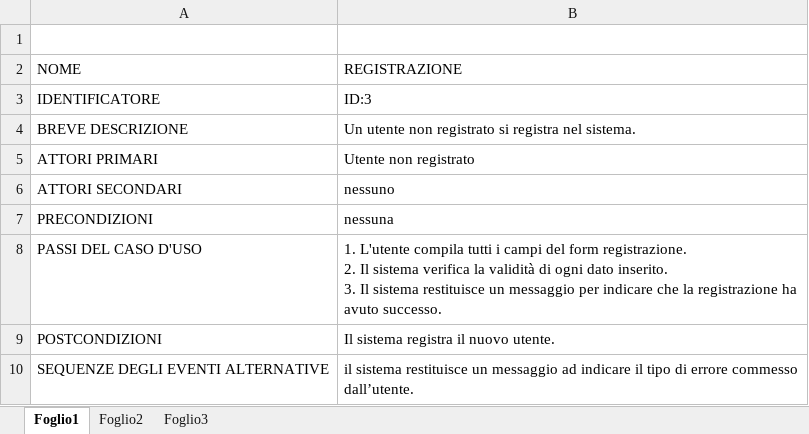
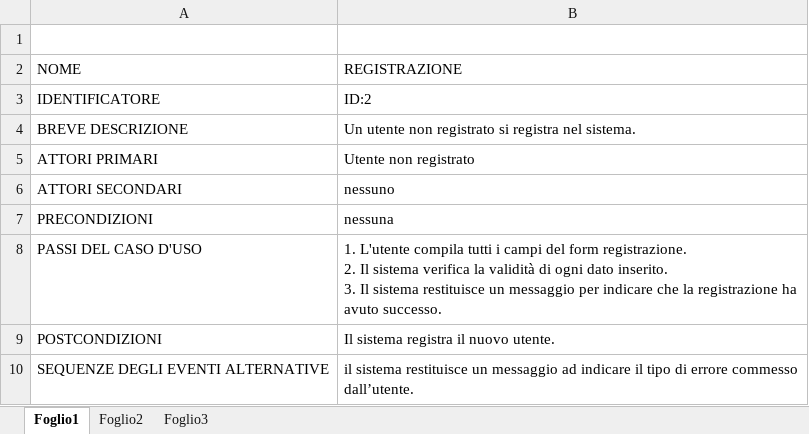
Before and after one commit to alfredo-milani/PerfectPlaces, an Excel workbook: Documenti/Modello Casi D'uso/UC Registrazione.xlsx, sheet Foglio1, drawn as a sheet; values as stored, in another font and other column widths than the file's, no borders; the diff names each change by its address in the sheet, - before the commit and + after, or states it on an @@ line.

```diff
--- a/Documenti/Modello Casi D'uso/UC Registrazione.xlsx (sheet Foglio1)
+++ b/Documenti/Modello Casi D'uso/UC Registrazione.xlsx (sheet Foglio1)
-B3 (REGISTRAZIONE): ID:3
+B3 (REGISTRAZIONE): ID:2
```
Also changed, not shown: Documenti/Modello Casi D'uso/UC Gestione Locazioni.xlsx, 5 other files.
